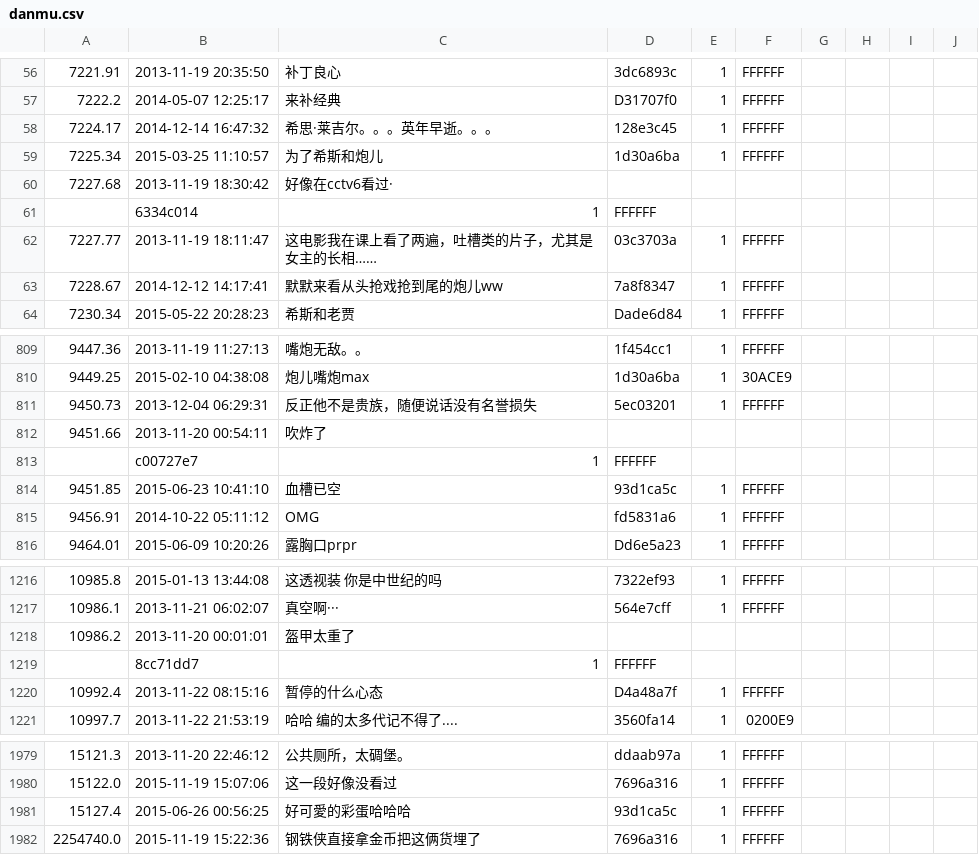
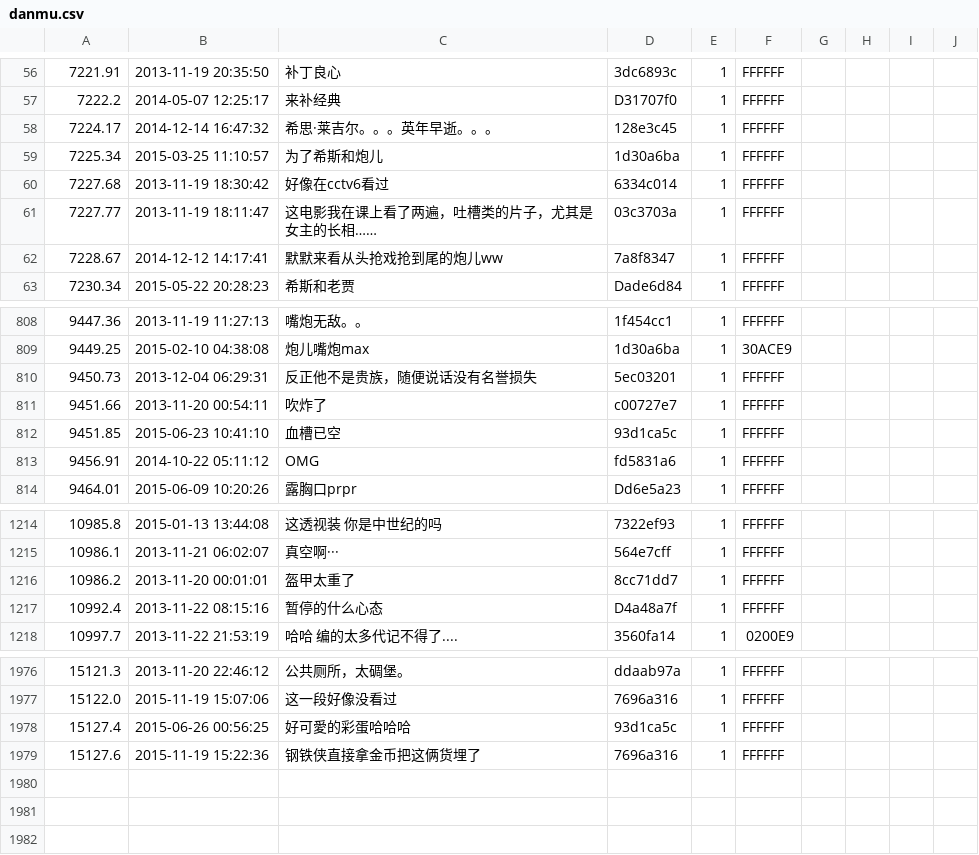
Before and after one commit to fanglinchen/danmaku_analysis, a CSV file: dataset/pos/av842105/danmu.csv, drawn as a sheet; only a part is shown, gaps mark what is left out.

```diff
--- a/dataset/pos/av842105/danmu.csv
+++ b/dataset/pos/av842105/danmu.csv
@@ -59,4 +59,3 @@
 7225.34,2015-03-25 11:10:57,为了希斯和炮儿,1d30a6ba,1,FFFFFF
-7227.68,2013-11-19 18:30:42,好像在cctv6看过·
-,6334c014,1,FFFFFF
+7227.68,2013-11-19 18:30:42,好像在cctv6看过,6334c014,1,FFFFFF
 7227.77,2013-11-19 18:11:47,这电影我在课上看了两遍，吐槽类的片子，尤其是女主的长相……,03c3703a,1,FFFFFF
@@ -811,4 +810,3 @@
 9450.73,2013-12-04 06:29:31,反正他不是贵族，随便说话没有名誉损失,5ec03201,1,FFFFFF
-9451.66,2013-11-20 00:54:11,吹炸了
-,c00727e7,1,FFFFFF
+9451.66,2013-11-20 00:54:11,吹炸了,c00727e7,1,FFFFFF
 9451.85,2015-06-23 10:41:10,血槽已空,93d1ca5c,1,FFFFFF
@@ -1217,4 +1215,3 @@
 10986.1,2013-11-21 06:02:07,真空啊···,564e7cff,1,FFFFFF
-10986.2,2013-11-20 00:01:01,盔甲太重了
-,8cc71dd7,1,FFFFFF
+10986.2,2013-11-20 00:01:01,盔甲太重了,8cc71dd7,1,FFFFFF
 10992.4,2013-11-22 08:15:16,暂停的什么心态,D4a48a7f,1,FFFFFF
@@ -1981,2 +1978,2 @@
 15127.4,2015-06-26 00:56:25,好可愛的彩蛋哈哈哈,93d1ca5c,1,FFFFFF
-2254740.0,2015-11-19 15:22:36, 钢铁侠直接拿金币把这俩货埋了,7696a316,1,FFFFFF
+15127.6,2015-11-19 15:22:36, 钢铁侠直接拿金币把这俩货埋了,7696a316,1,FFFFFF
```
Also changed, not shown: dataset/neg/av1927671/danmu.csv, dataset/pos/ac1766552/danmu.csv, 11 other files.
